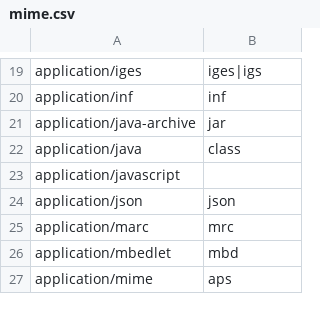
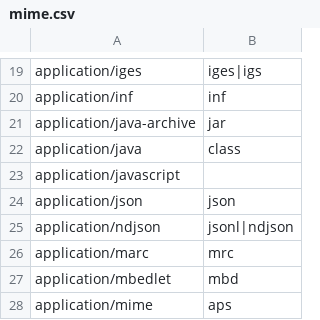
Before and after one commit to simon987/sist2, a CSV file: scripts/mime.csv, drawn as a sheet; only a part is shown, gaps mark what is left out; the diff names each change by its address in the sheet, - before the commit and + after, or states it on an @@ line.

Commit message:
Add basic JSON/NDJSON support

```diff
--- a/scripts/mime.csv
+++ b/scripts/mime.csv
+row 25: application/ndjson | jsonl|ndjson
```
Also changed, not shown: 5 other files.
